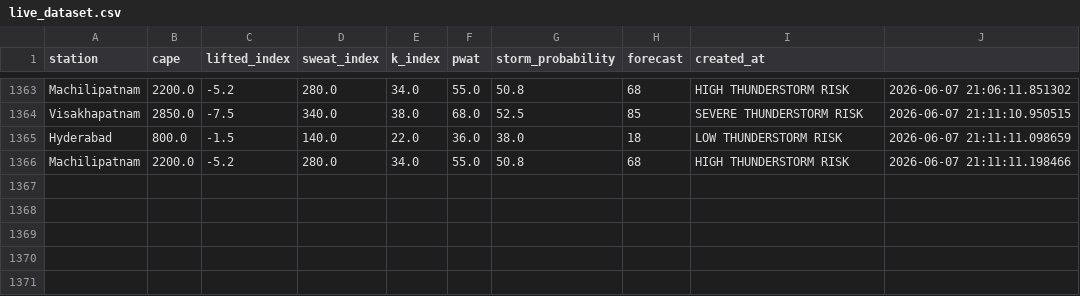
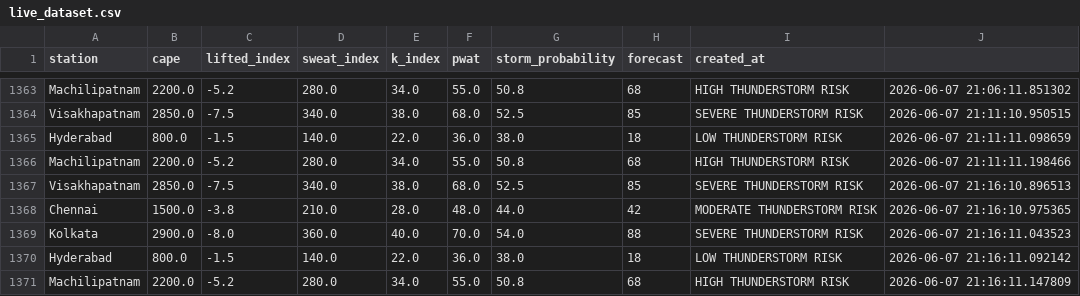
Before and after one commit to dashwanth1012/Stromsense-AI, a CSV file: backend/data/live_dataset.csv, drawn as a sheet; only a part is shown, gaps mark what is left out; the diff names each change by its address in the sheet, - before the commit and + after, or states it on an @@ line.

```diff
--- a/backend/data/live_dataset.csv
+++ b/backend/data/live_dataset.csv
+row 1367: Visakhapatnam | 2850.0 | -7.5 | 340.0 | 38.0 | 68.0 | 52.5 | 85 | SEVERE THUNDERSTORM RISK | 2026-06-07 21:16:10.896513
+row 1368: Chennai | 1500.0 | -3.8 | 210.0 | 28.0 | 48.0 | 44.0 | 42 | MODERATE THUNDERSTORM RISK | 2026-06-07 21:16:10.975365
+row 1369: Kolkata | 2900.0 | -8.0 | 360.0 | 40.0 | 70.0 | 54.0 | 88 | SEVERE THUNDERSTORM RISK | 2026-06-07 21:16:11.043523
+row 1370: Hyderabad | 800.0 | -1.5 | 140.0 | 22.0 | 36.0 | 38.0 | 18 | LOW THUNDERSTORM RISK | 2026-06-07 21:16:11.092142
+row 1371: Machilipatnam | 2200.0 | -5.2 | 280.0 | 34.0 | 55.0 | 50.8 | 68 | HIGH THUNDERSTORM RISK | 2026-06-07 21:16:11.147809
```
Also changed, not shown: 8 other files.
